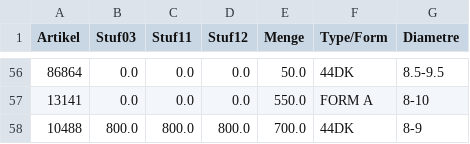
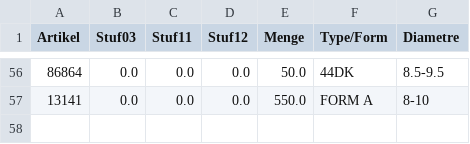
Before and after one commit to CryKun-Sudo/flying-dog-beers, a CSV file: local_data/sheet2.csv, drawn as a sheet; only a part is shown, gaps mark what is left out.

Commit message:
python update 0

```diff
--- a/local_data/sheet2.csv
+++ b/local_data/sheet2.csv
@@ -57,2 +57 @@ Artikel,Stuf03,Stuf11,Stuf12,Menge,Type/Form,Diametre
 13141,0.0,0.0,0.0,550.0,FORM A,8-10
-10488,800.0,800.0,800.0,700.0,44DK,8-9
```
